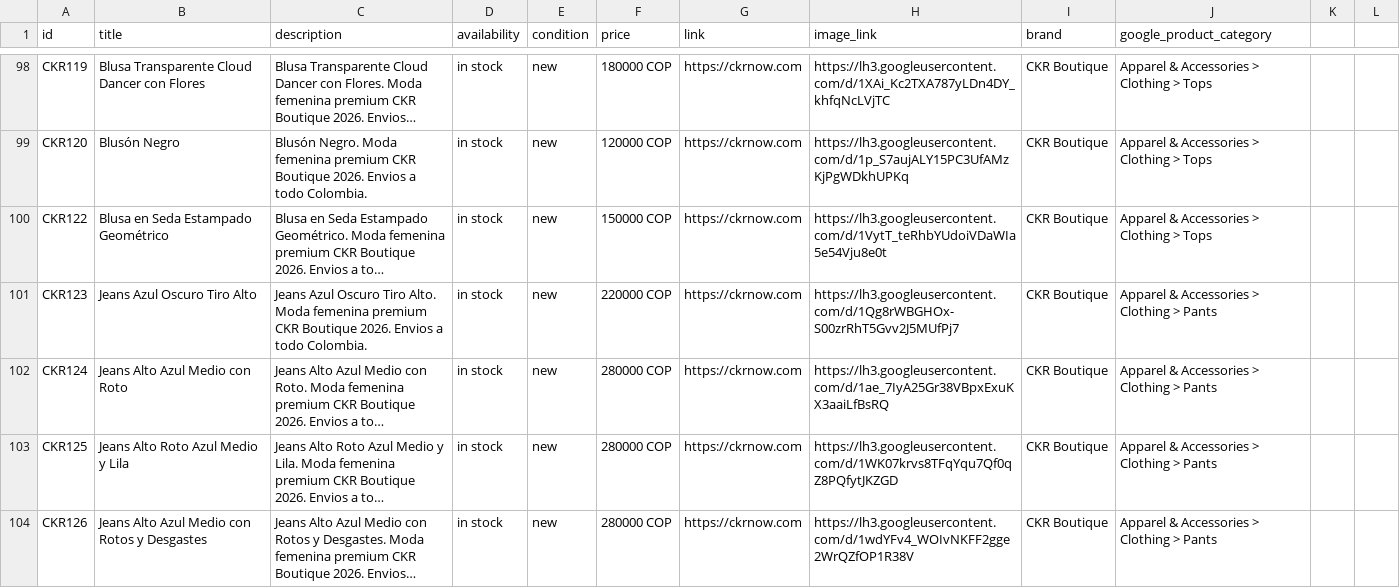
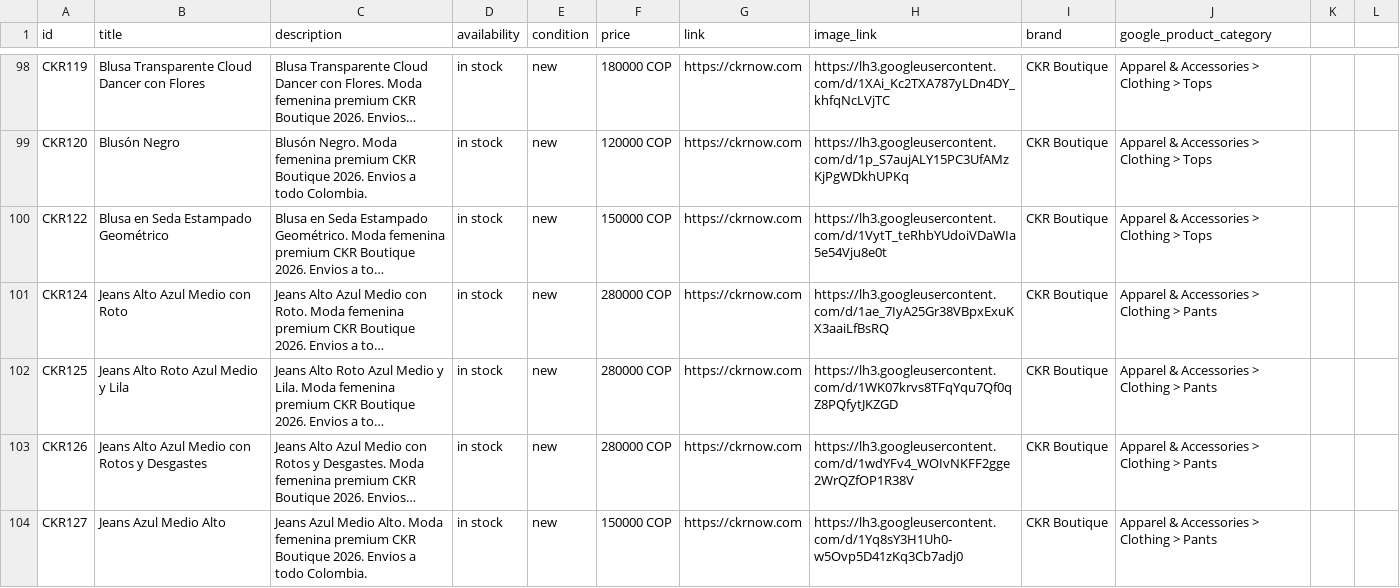
Before and after one commit to alvapas75-afk/ckrnow-website, a CSV file: meta_catalog_ckr.csv, drawn as a sheet; only a part is shown, gaps mark what is left out; the shorter side is filled out with more unchanged rows; long unchanged cells end in …; the diff names each change by its address in the sheet, - before the commit and + after, or states it on an @@ line.

```diff
--- a/meta_catalog_ckr.csv
+++ b/meta_catalog_ckr.csv
-row 101: CKR123 | Jeans Azul Oscuro Tiro Alto | Jeans Azul Oscuro Tiro Alto. Moda femenina premium CKR Boutique 2026. Envios a todo Colombia. | in stock | new | 220000 COP | https://ckrnow.com | https://lh3.googleusercontent.com/d/1Qg8rWBGHOx-S00zrRhT5Gvv2J5MUfPj7 | CKR Boutique | Apparel & Accessories > Clothing > Pants
```
Also changed, not shown: 2 other files.
